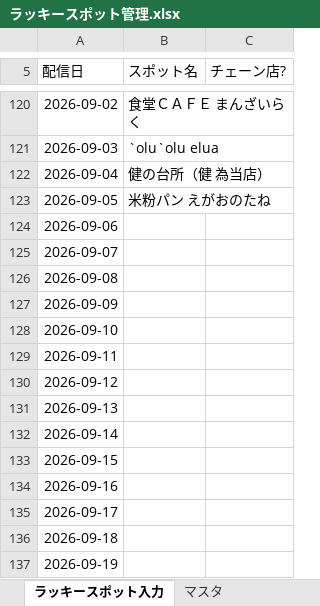
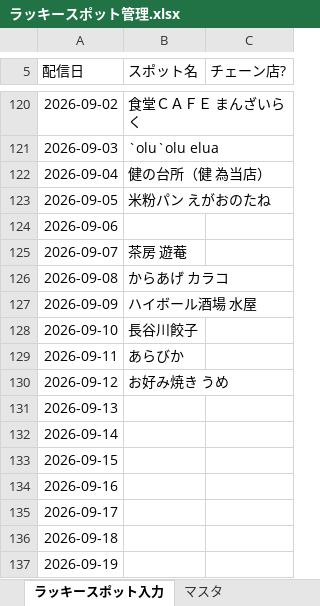
Before and after one commit to toyokawaguide/toyokawa-sns, an Excel workbook: uranai/data/ラッキースポット管理.xlsx, sheet ラッキースポット入力, drawn as a sheet; only a part is shown, gaps mark what is left out; values as stored, in another font and other column widths than the file's, no borders; the diff names each change by its address in the sheet, - before the commit and + after, or states it on an @@ line.

```diff
--- a/uranai/data/ラッキースポット管理.xlsx (sheet ラッキースポット入力)
+++ b/uranai/data/ラッキースポット管理.xlsx (sheet ラッキースポット入力)
-B125 (スポット名): (empty)
+B125 (スポット名): 茶房 遊菴
-B126 (スポット名): (empty)
+B126 (スポット名): からあげ カラコ
-B127 (スポット名): (empty)
+B127 (スポット名): ハイボール酒場 水屋
-B128 (スポット名): (empty)
+B128 (スポット名): 長谷川餃子
-B129 (スポット名): (empty)
+B129 (スポット名): あらびか
-B130 (スポット名): (empty)
+B130 (スポット名): お好み焼き うめ
```
Also changed, not shown: uranai/data/生まれ年グループ.xlsx, uranai/data/町名グループ.xlsx.
